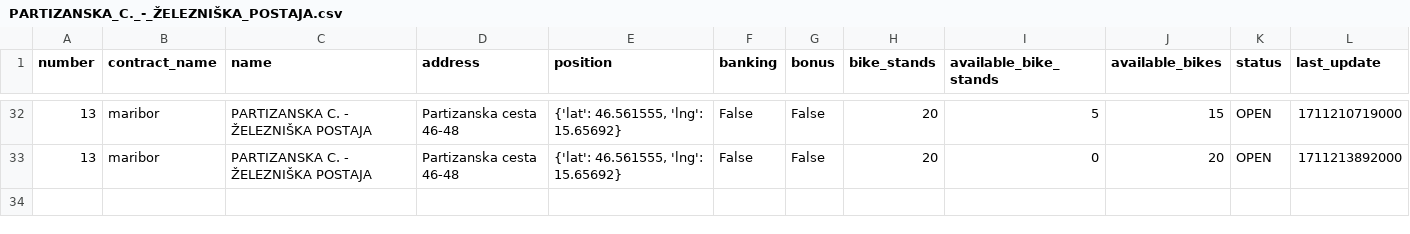
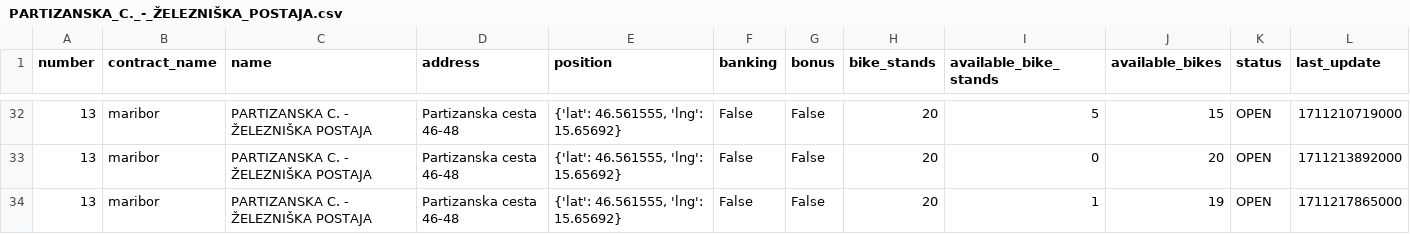
Before and after one commit to jasasuster/mbajk_prediction_system, a CSV file: data/processed/mbajk/PARTIZANSKA_C._-_ŽELEZNIŠKA_POSTAJA.csv, drawn as a sheet; only a part is shown, gaps mark what is left out; the diff names each change by its address in the sheet, - before the commit and + after, or states it on an @@ line.

```diff
--- a/data/processed/mbajk/PARTIZANSKA_C._-_ŽELEZNIŠKA_POSTAJA.csv
+++ b/data/processed/mbajk/PARTIZANSKA_C._-_ŽELEZNIŠKA_POSTAJA.csv
+row 34: 13 | maribor | PARTIZANSKA C. - ŽELEZNIŠKA POSTAJA | Partizanska cesta 46-48 | {'lat': 46.561555, 'lng': 15.65692} | False | False | 20 | 1 | 19 | OPEN | 1711217865000
```
Also changed, not shown: data/processed/mbajk/GORKEGA_UL._-_OŠ_FRANCETA_PREŠERNA.csv, data/processed/mbajk/LJUBLJANSKA_UL._-_II._GIMNAZIJA.csv, 29 other files.
